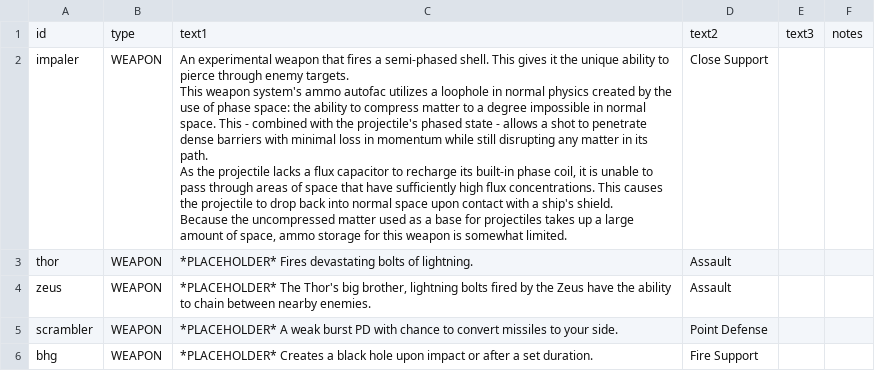
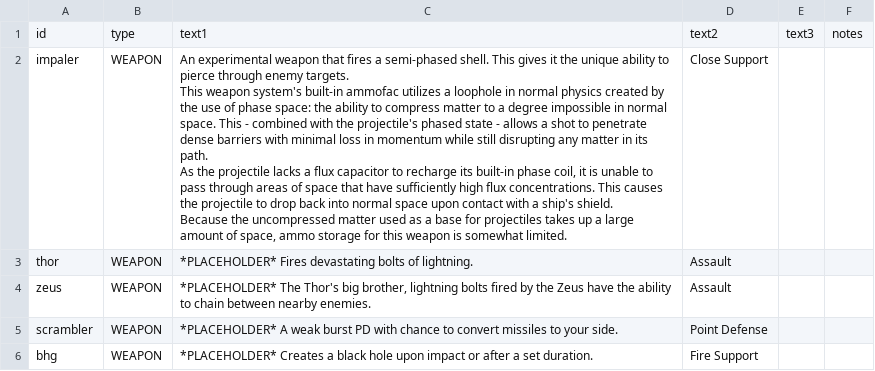
Before and after one commit to LazyWizard/advanced-weapons, a CSV file: data/strings/descriptions.csv, drawn as a sheet.

```diff
--- a/data/strings/descriptions.csv
+++ b/data/strings/descriptions.csv
@@ -1,9 +1,9 @@
 id,type,text1,text2,text3,notes
-impaler,WEAPON,"An experimental weapon that fires a semi-phased shell. This gives it the unique ability to pierce through enemy targets.
-
-This weapon system's ammo autofac utilizes a loophole in normal physics created by the use of phase space: the ability to compress matter to a degree impossible in normal space. This - combined with the projectile's phased state - allows a shot to penetrate dense barriers with minimal loss in momentum while still disrupting any matter in its path.
-
-As the projectile lacks a flux capacitor to recharge its built-in phase coil, it is unable to pass through areas of space that have sufficiently high flux concentrations. This causes the projectile to drop back into normal space upon contact with a ship's shield.
-
-Because the uncompressed matter used as a base for projectiles takes up a large amount of space, ammo storage for this weapon is somewhat limited.",Close Support,,
+impaler,WEAPON,"An experimental weapon that fires a semi-phased shell. This gives it the unique ability to pierce through enemy targets.
+
+This weapon system's built-in ammofac utilizes a loophole in normal physics created by the use of phase space: the ability to compress matter to a degree impossible in normal space. This - combined with the projectile's phased state - allows a shot to penetrate dense barriers with minimal loss in momentum while still disrupting any matter in its path.
+
+As the projectile lacks a flux capacitor to recharge its built-in phase coil, it is unable to pass through areas of space that have sufficiently high flux concentrations. This causes the projectile to drop back into normal space upon contact with a ship's shield.
+
+Because the uncompressed matter used as a base for projectiles takes up a large amount of space, ammo storage for this weapon is somewhat limited.",Close Support,,
 thor,WEAPON,"*PLACEHOLDER* Fires devastating bolts of lightning.",Assault,,
```
Also changed, not shown: 7 other files.
